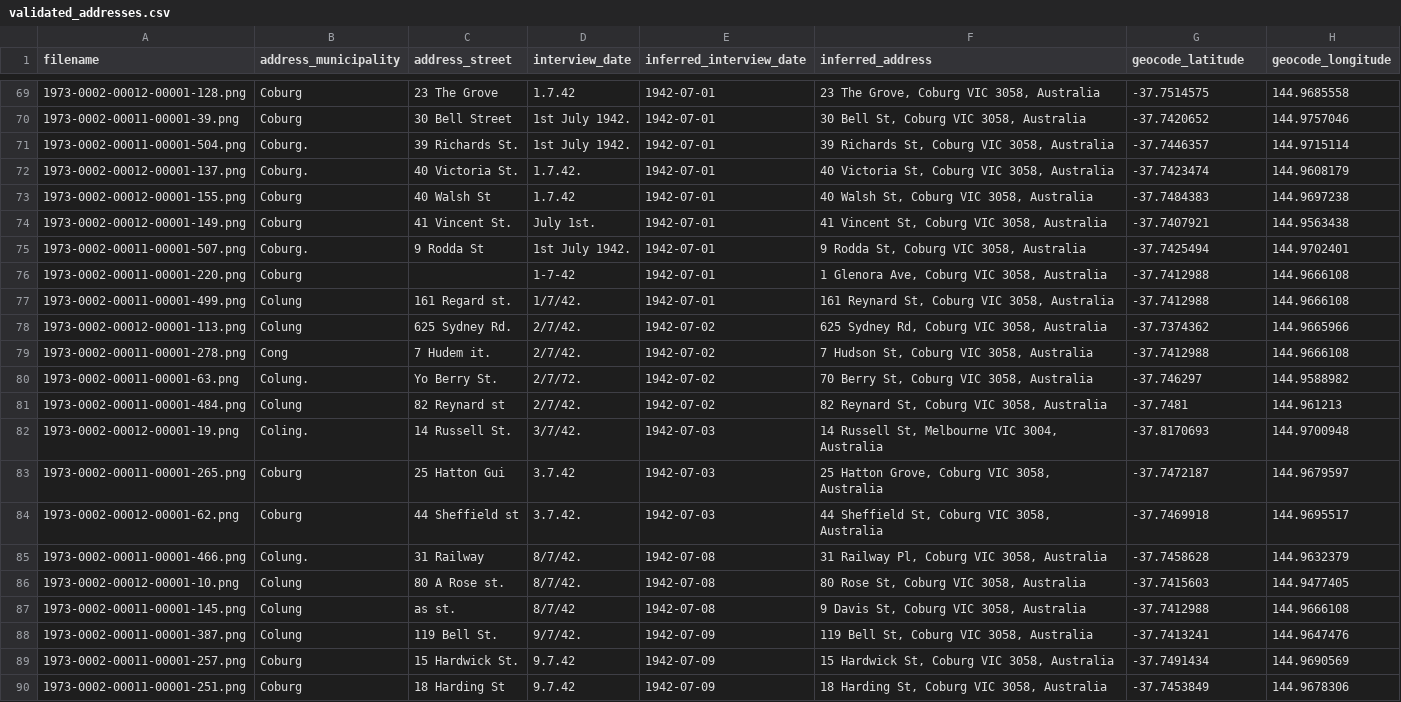
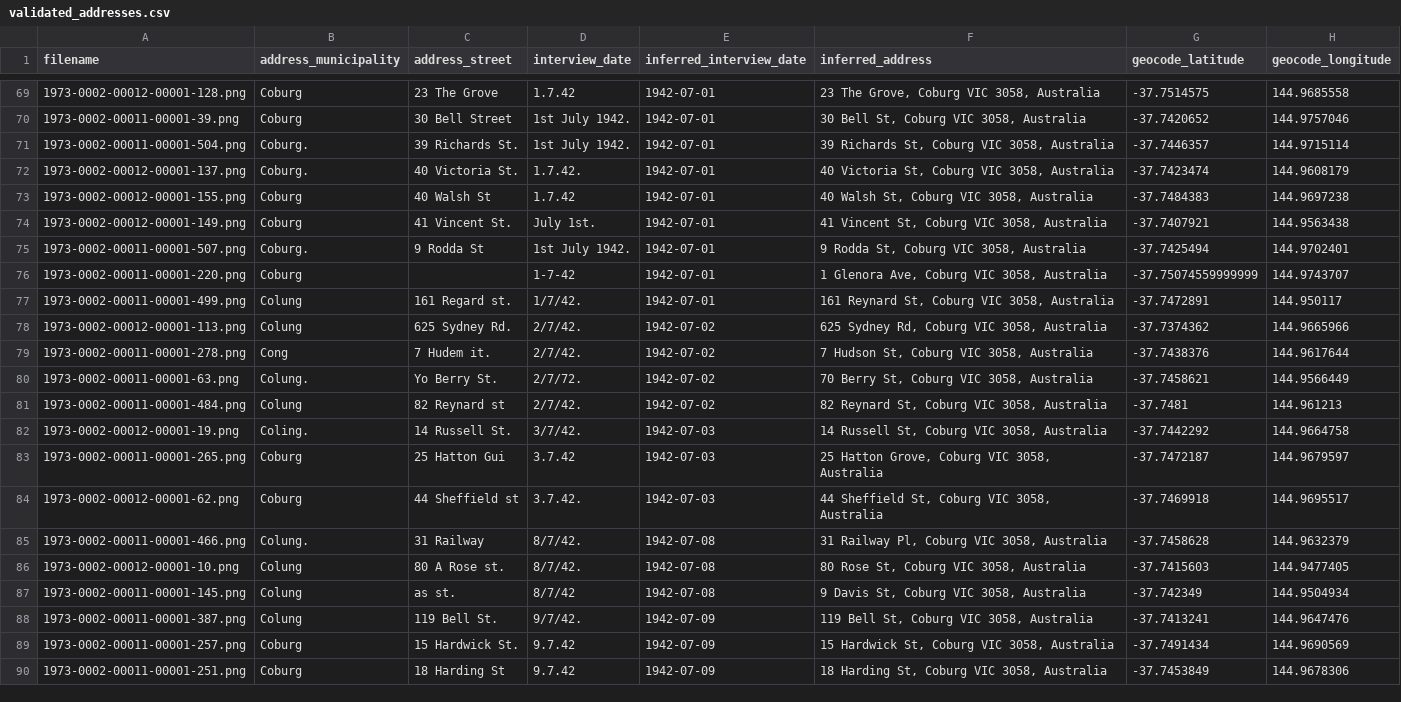
Before and after one commit to carljoseph/prestsurvey, a CSV file: docs/data/validated_addresses.csv, drawn as a sheet; only a part is shown, gaps mark what is left out; the diff covers the shown part only.

```diff
--- a/docs/data/validated_addresses.csv
+++ b/docs/data/validated_addresses.csv
@@ -75,9 +75,9 @@ filename,address_municipality,address_street,interview_date,inferred_interview_d
 1973-0002-00011-00001-507.png,Coburg.,9 Rodda St,1st July 1942.,1942-07-01,"9 Rodda St, Coburg VIC 3058, Australia",-37.7425494,144.9702401
-1973-0002-00011-00001-220.png,Coburg,,1-7-42,1942-07-01,"1 Glenora Ave, Coburg VIC 3058, Australia",-37.7412988,144.9666108
-1973-0002-00011-00001-499.png,Colung,161 Regard st.,1/7/42.,1942-07-01,"161 Reynard St, Coburg VIC 3058, Australia",-37.7412988,144.9666108
+1973-0002-00011-00001-220.png,Coburg,,1-7-42,1942-07-01,"1 Glenora Ave, Coburg VIC 3058, Australia",-37.75074559999999,144.9743707
+1973-0002-00011-00001-499.png,Colung,161 Regard st.,1/7/42.,1942-07-01,"161 Reynard St, Coburg VIC 3058, Australia",-37.7472891,144.950117
 1973-0002-00012-00001-113.png,Colung,625 Sydney Rd.,2/7/42.,1942-07-02,"625 Sydney Rd, Coburg VIC 3058, Australia",-37.7374362,144.9665966
-1973-0002-00011-00001-278.png,Cong,7 Hudem it.,2/7/42.,1942-07-02,"7 Hudson St, Coburg VIC 3058, Australia",-37.7412988,144.9666108
-1973-0002-00011-00001-63.png,Colung.,Yo Berry St.,2/7/72.,1942-07-02,"70 Berry St, Coburg VIC 3058, Australia",-37.746297,144.9588982
+1973-0002-00011-00001-278.png,Cong,7 Hudem it.,2/7/42.,1942-07-02,"7 Hudson St, Coburg VIC 3058, Australia",-37.7438376,144.9617644
+1973-0002-00011-00001-63.png,Colung.,Yo Berry St.,2/7/72.,1942-07-02,"70 Berry St, Coburg VIC 3058, Australia",-37.7458621,144.9566449
 1973-0002-00011-00001-484.png,Colung,82 Reynard st,2/7/42.,1942-07-02,"82 Reynard St, Coburg VIC 3058, Australia",-37.7481,144.961213
-1973-0002-00012-00001-19.png,Coling.,14 Russell St.,3/7/42.,1942-07-03,"14 Russell St, Melbourne VIC 3004, Australia",-37.8170693,144.9700948
+1973-0002-00012-00001-19.png,Coling.,14 Russell St.,3/7/42.,1942-07-03,"14 Russell St, Coburg VIC 3058, Australia",-37.7442292,144.9664758
 1973-0002-00011-00001-265.png,Coburg,25 Hatton Gui,3.7.42,1942-07-03,"25 Hatton Grove, Coburg VIC 3058, Australia",-37.7472187,144.9679597
@@ -86,3 +86,3 @@ filename,address_municipality,address_street,interview_date,inferred_interview_d
 1973-0002-00012-00001-10.png,Colung,80 A Rose st.,8/7/42.,1942-07-08,"80 Rose St, Coburg VIC 3058, Australia",-37.7415603,144.9477405
-1973-0002-00011-00001-145.png,Colung,as st.,8/7/42,1942-07-08,"9 Davis St, Coburg VIC 3058, Australia",-37.7412988,144.9666108
+1973-0002-00011-00001-145.png,Colung,as st.,8/7/42,1942-07-08,"9 Davis St, Coburg VIC 3058, Australia",-37.742349,144.9504934
 1973-0002-00011-00001-387.png,Colung,119 Bell St.,9/7/42.,1942-07-09,"119 Bell St, Coburg VIC 3058, Australia",-37.7413241,144.9647476
```
Also changed, not shown: 151 edited cells elsewhere in this file, 1 other file.
